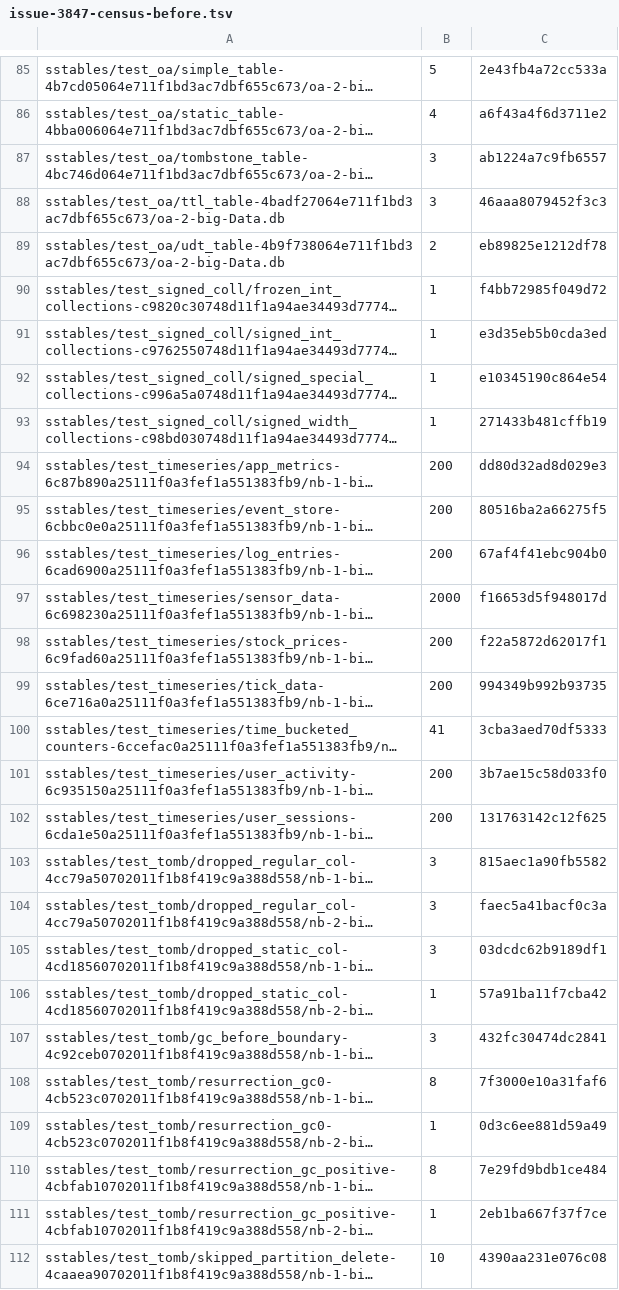
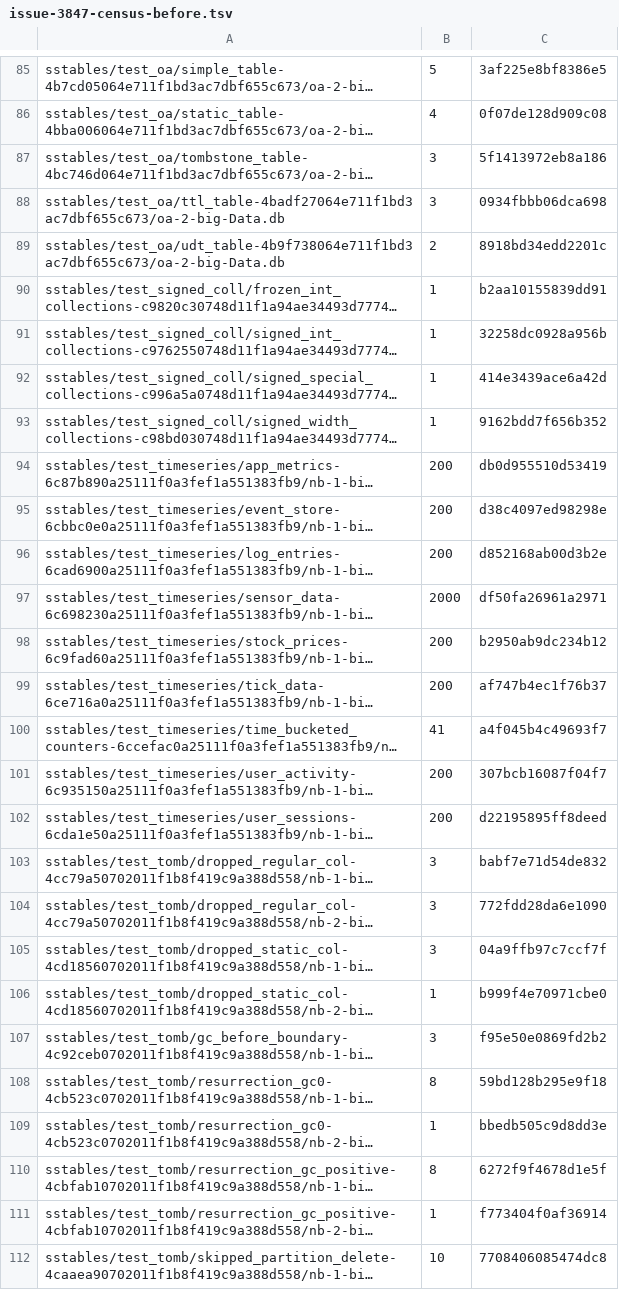
Before and after one commit to pmcfadin/cqlite, a TSV file: docs/round-artifacts/issue-3847-census-before.tsv, drawn as a sheet; only a part is shown, gaps mark what is left out; long unchanged cells end in …; the diff covers the shown part only; the diff names each change by its address in the sheet, - before the commit and + after, or states it on an @@ line.

```diff
--- a/docs/round-artifacts/issue-3847-census-before.tsv
+++ b/docs/round-artifacts/issue-3847-census-before.tsv
-C85: 2e43fb4a72cc533a
+C85: 3af225e8bf8386e5
-C86: a6f43a4f6d3711e2
+C86: 0f07de128d909c08
-C87: ab1224a7c9fb6557
+C87: 5f1413972eb8a186
-C88: 46aaa8079452f3c3
+C88: 0934fbbb06dca698
-C89: eb89825e1212df78
+C89: 8918bd34edd2201c
-C90: f4bb72985f049d72
+C90: b2aa10155839dd91
-C91: e3d35eb5b0cda3ed
+C91: 32258dc0928a956b
-C92: e10345190c864e54
+C92: 414e3439ace6a42d
-C93: 271433b481cffb19
+C93: 9162bdd7f656b352
-C94: dd80d32ad8d029e3
+C94: db0d955510d53419
-C95: 80516ba2a66275f5
+C95: d38c4097ed98298e
-C96: 67af4f41ebc904b0
+C96: d852168ab00d3b2e
-C97: f16653d5f948017d
+C97: df50fa26961a2971
-C98: f22a5872d62017f1
+C98: b2950ab9dc234b12
-C99: 994349b992b93735
+C99: af747b4ec1f76b37
-C100: 3cba3aed70df5333
+C100: a4f045b4c49693f7
-C101: 3b7ae15c58d033f0
+C101: 307bcb16087f04f7
-C102: 131763142c12f625
+C102: d22195895ff8deed
-C103: 815aec1a90fb5582
+C103: babf7e71d54de832
-C104: faec5a41bacf0c3a
+C104: 772fdd28da6e1090
-C105: 03dcdc62b9189df1
+C105: 04a9ffb97c7ccf7f
-C106: 57a91ba11f7cba42
+C106: b999f4e70971cbe0
-C107: 432fc30474dc2841
+C107: f95e50e0869fd2b2
-C108: 7f3000e10a31faf6
+C108: 59bd128b295e9f18
-C109: 0d3c6ee881d59a49
+C109: bbedb505c9d8dd3e
-C110: 7e29fd9bdb1ce484
+C110: 6272f9f4678d1e5f
-C111: 2eb1ba667f37f7ce
+C111: f773404f0af36914
-C112: 4390aa231e076c08
+C112: 7708406085474dc8
```
Also changed, not shown: 131 edited cells elsewhere in this file, docs/round-artifacts/issue-3847-census-after.tsv, 1 other file.
